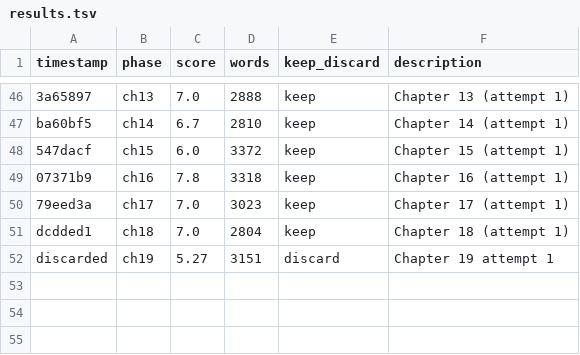
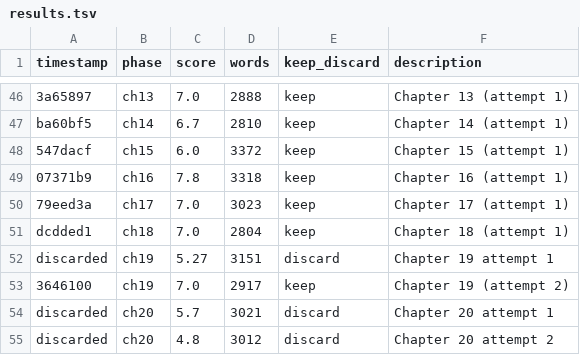
Before and after one commit to NousResearch/autonovel, a TSV file: results.tsv, drawn as a sheet; only a part is shown, gaps mark what is left out; the diff names each change by its address in the sheet, - before the commit and + after, or states it on an @@ line.

Commit message:
ch20: score 6.0, 3149w

```diff
--- a/results.tsv
+++ b/results.tsv
+row 53: 3646100 | ch19 | 7.0 | 2917 | keep | Chapter 19 (attempt 2)
+row 54: discarded | ch20 | 5.7 | 3021 | discard | Chapter 20 attempt 1
+row 55: discarded | ch20 | 4.8 | 3012 | discard | Chapter 20 attempt 2
```
Also changed, not shown: 2 other files.
